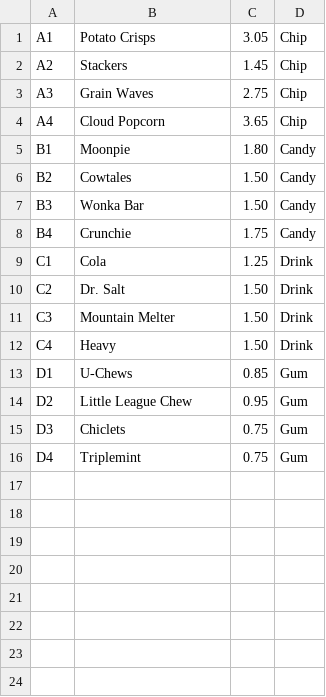
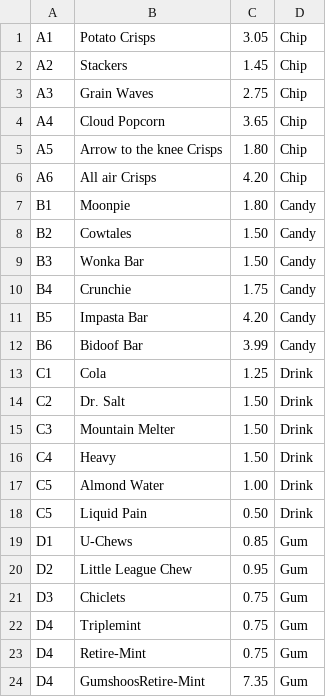
Before and after one commit to juliaweir/VendoMatic, a CSV file: vendingmachine.csv, drawn as a sheet.

Commit message:
debugged salesReport by adding log.txt file with example output from readme. added sales report to the vendingGUI, and added more inventory to the vendingMachine.cvs file.

```diff
--- a/vendingmachine.csv
+++ b/vendingmachine.csv
@@ -4,2 +4,4 @@ A3|Grain Waves|2.75|Chip
 A4|Cloud Popcorn|3.65|Chip
+A5|Arrow to the knee Crisps|1.80|Chip
+A6|All air Crisps|4.20|Chip
 B1|Moonpie|1.80|Candy
@@ -8,2 +10,4 @@ B3|Wonka Bar|1.50|Candy
 B4|Crunchie|1.75|Candy
+B5|Impasta Bar|4.20|Candy
+B6|Bidoof Bar|3.99|Candy
 C1|Cola|1.25|Drink
@@ -12,2 +16,4 @@ C3|Mountain Melter|1.50|Drink
 C4|Heavy|1.50|Drink
+C5|Almond Water|1.00|Drink
+C5|Liquid Pain|0.50|Drink
 D1|U-Chews|0.85|Gum
@@ -16 +22,3 @@ D3|Chiclets|0.75|Gum
 D4|Triplemint|0.75|Gum
+D4|Retire-Mint|0.75|Gum
+D4|GumshoosRetire-Mint|7.35|Gum
```
Also changed, not shown: 6 other files.
